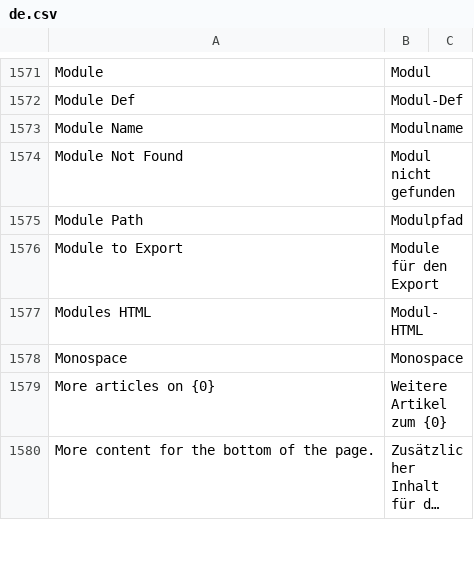
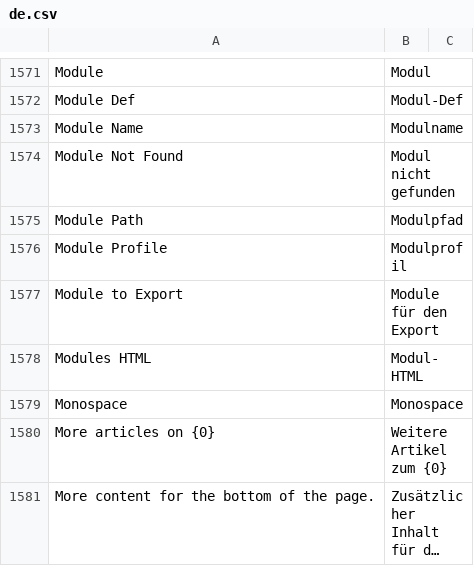
Before and after one commit to meichthys/frappe, a CSV file: frappe/translations/de.csv, drawn as a sheet; only a part is shown, gaps mark what is left out; long unchanged cells end in ….

Commit message:
chore: Update de.csv (#15802)
added missing translation in DocType User

```diff
--- a/frappe/translations/de.csv
+++ b/frappe/translations/de.csv
@@ -1575,2 +1575,3 @@ Module Not Found,Modul nicht gefunden,
 Module Path,Modulpfad,
+Module Profile, Modulprofil,
 Module to Export,Module für den Export,
```
